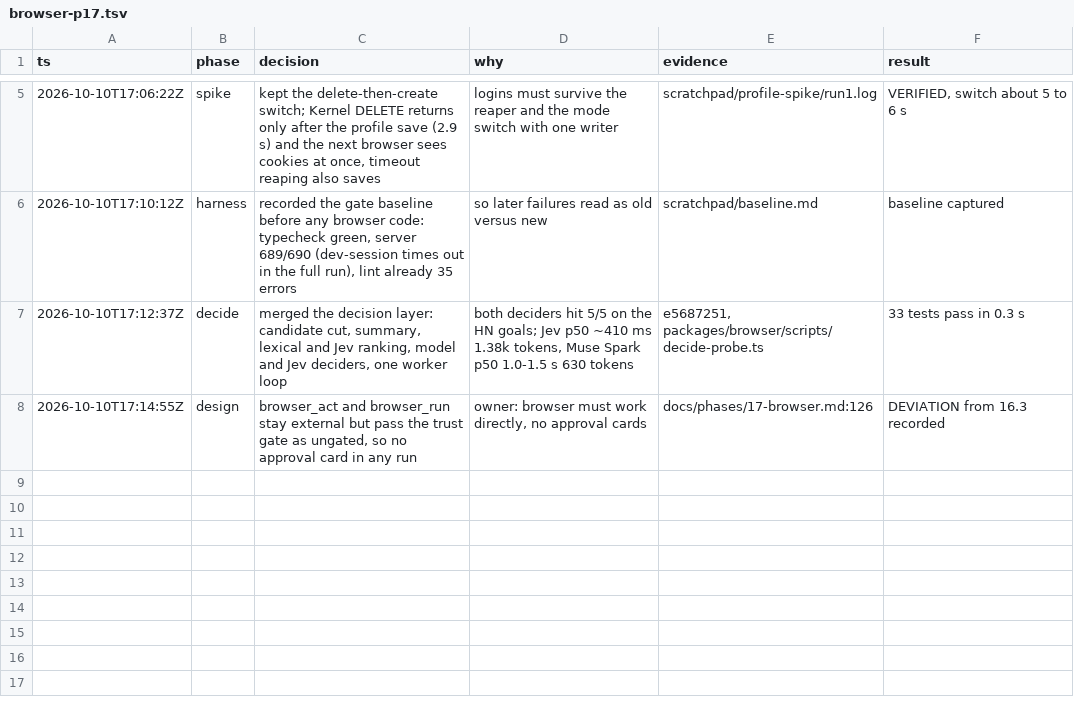
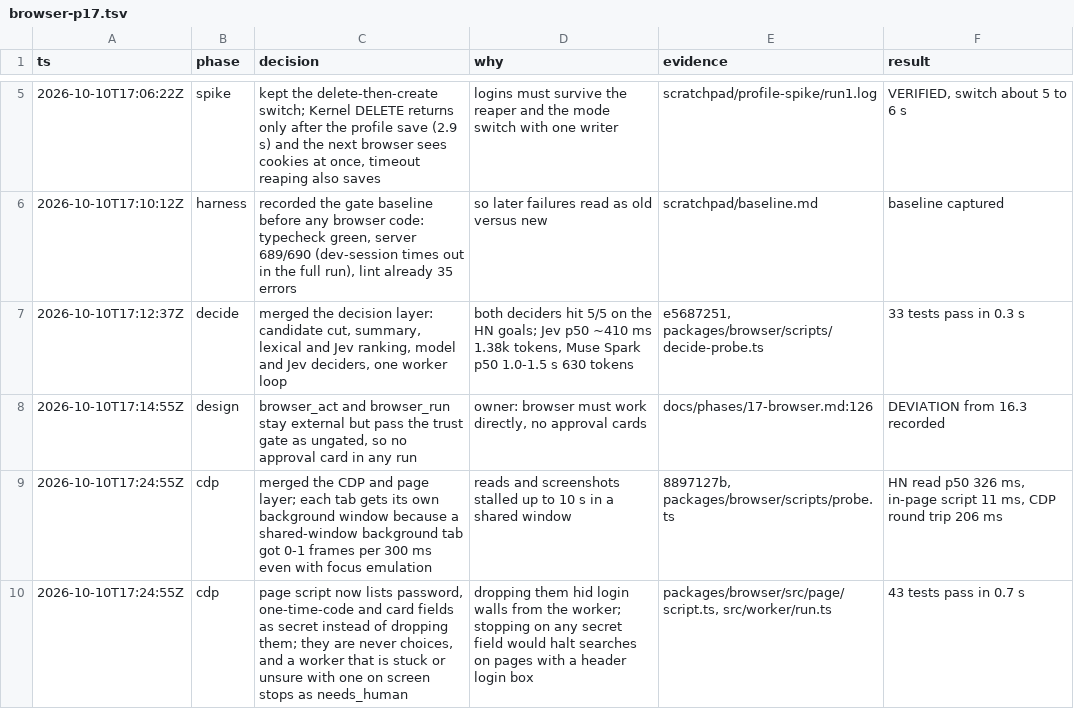
Before and after one commit to keyurbodar/kiko, a TSV file: .audit/browser-p17.tsv, drawn as a sheet; only a part is shown, gaps mark what is left out; the diff names each change by its address in the sheet, - before the commit and + after, or states it on an @@ line.

```diff
--- a/.audit/browser-p17.tsv
+++ b/.audit/browser-p17.tsv
+row 9: 2026-10-10T17:24:55Z | cdp | merged the CDP and page layer; each tab gets its own background window because a shared-window background tab got 0-1 frames per 300 ms even with focus emulation | reads and screenshots stalled up to 10 s in a shared window | 8897127b, packages/browser/scripts/probe.ts | HN read p50 326 ms, in-page script 11 ms, CDP round trip 206 ms
+row 10: 2026-10-10T17:24:55Z | cdp | page script now lists password, one-time-code and card fields as secret instead of dropping them; they are never choices, and a worker that is stuck or unsure with one on screen stops as needs_human | dropping them hid login walls from the worker; stopping on any secret field would halt searches on pages with a header login box | packages/browser/src/page/script.ts, src/worker/run.ts | 43 tests pass in 0.7 s
```
Also changed, not shown: 4 other files.
